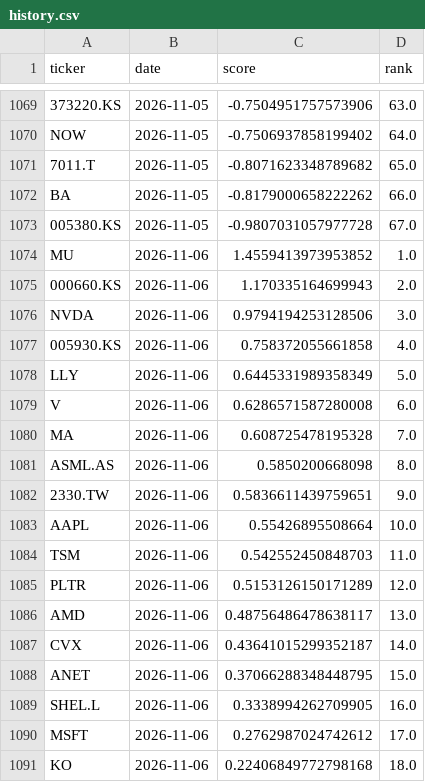
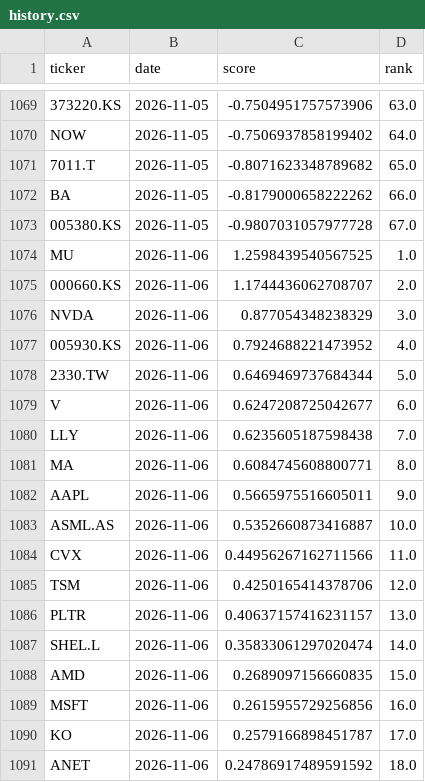
Before and after one commit to bqord/stock-radar-2, a CSV file: data/history.csv, drawn as a sheet; only a part is shown, gaps mark what is left out; the diff covers the shown part only.

```diff
--- a/data/history.csv
+++ b/data/history.csv
@@ -1073,19 +1073,19 @@ BA,2026-11-05,-0.8179000658222262,66.0
 005380.KS,2026-11-05,-0.9807031057977728,67.0
-MU,2026-11-06,1.4559413973953852,1.0
-000660.KS,2026-11-06,1.170335164699943,2.0
-NVDA,2026-11-06,0.9794194253128506,3.0
-005930.KS,2026-11-06,0.758372055661858,4.0
-LLY,2026-11-06,0.6445331989358349,5.0
-V,2026-11-06,0.6286571587280008,6.0
-MA,2026-11-06,0.608725478195328,7.0
-ASML.AS,2026-11-06,0.5850200668098,8.0
-2330.TW,2026-11-06,0.5836611439759651,9.0
-AAPL,2026-11-06,0.55426895508664,10.0
-TSM,2026-11-06,0.542552450848703,11.0
-PLTR,2026-11-06,0.5153126150171289,12.0
-AMD,2026-11-06,0.48756486478638117,13.0
-CVX,2026-11-06,0.43641015299352187,14.0
-ANET,2026-11-06,0.37066288348448795,15.0
-SHEL.L,2026-11-06,0.3338994262709905,16.0
-MSFT,2026-11-06,0.2762987024742612,17.0
-KO,2026-11-06,0.22406849772798168,18.0
+MU,2026-11-06,1.2598439540567525,1.0
+000660.KS,2026-11-06,1.1744436062708707,2.0
+NVDA,2026-11-06,0.877054348238329,3.0
+005930.KS,2026-11-06,0.7924688221473952,4.0
+2330.TW,2026-11-06,0.6469469737684344,5.0
+V,2026-11-06,0.6247208725042677,6.0
+LLY,2026-11-06,0.6235605187598438,7.0
+MA,2026-11-06,0.6084745608800771,8.0
+AAPL,2026-11-06,0.5665975516605011,9.0
+ASML.AS,2026-11-06,0.5352660873416887,10.0
+CVX,2026-11-06,0.44956267162711566,11.0
+TSM,2026-11-06,0.4250165414378706,12.0
+PLTR,2026-11-06,0.40637157416231157,13.0
+SHEL.L,2026-11-06,0.35833061297020474,14.0
+AMD,2026-11-06,0.2689097156660835,15.0
+MSFT,2026-11-06,0.2615955729256856,16.0
+KO,2026-11-06,0.2579166898451787,17.0
+ANET,2026-11-06,0.24786917489591592,18.0
```
Also changed, not shown: 1 added row and 91 edited cells elsewhere in this file, data/latest.csv, 2 other files.
